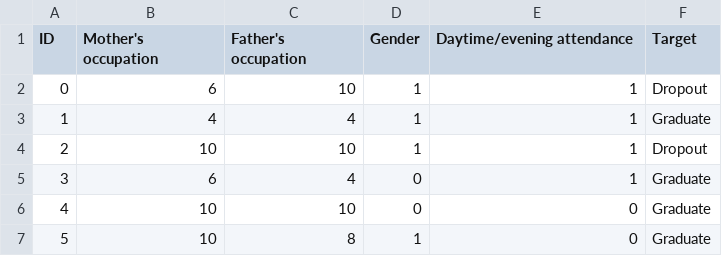
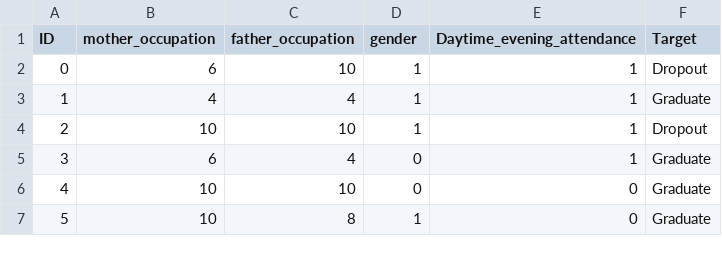
Before and after one commit to afraelizondo/Diabetes_MachineLearning, a CSV file: clean_data1.csv, drawn as a sheet; only a part is shown.

Commit message:
No spaces in column names

```diff
--- a/clean_data1.csv
+++ b/clean_data1.csv
@@ -1,2 +1,2 @@
-ID,Mother's occupation,Father's occupation,Gender,Daytime/evening attendance,Target
+ID,mother_occupation,father_occupation,gender,Daytime_evening_attendance,Target
 0,6,10,1,1,Dropout
```
Also changed, not shown: 1 other file.
